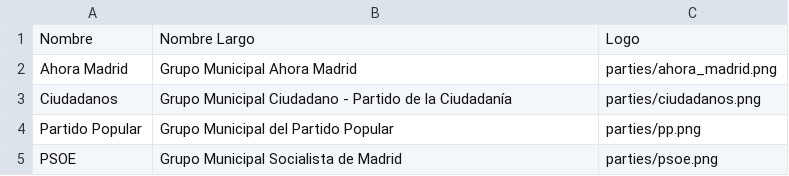
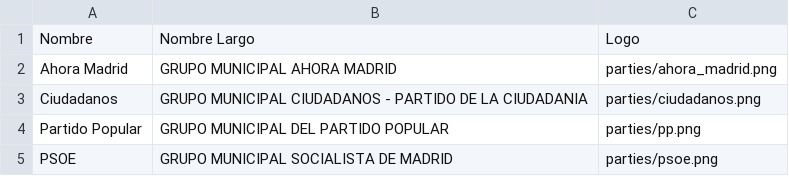
Before and after one commit to wairbut-m2c/transparencia, a CSV file: import-data/parties.csv, drawn as a sheet.

Commit message:
makes the unit name in profile.csv match the one in parties.csv and councillors.csv, so that parties can be associated to people

```diff
--- a/import-data/parties.csv
+++ b/import-data/parties.csv
@@ -1,5 +1,5 @@
 Nombre, Nombre Largo, Logo
-Ahora Madrid,Grupo Municipal Ahora Madrid,parties/ahora_madrid.png
-Ciudadanos,Grupo Municipal Ciudadano - Partido de la Ciudadanía,parties/ciudadanos.png
-Partido Popular,Grupo Municipal del Partido Popular,parties/pp.png
-PSOE,Grupo Municipal Socialista de Madrid,parties/psoe.png
+Ahora Madrid,GRUPO MUNICIPAL AHORA MADRID,parties/ahora_madrid.png
+Ciudadanos,GRUPO MUNICIPAL CIUDADANOS - PARTIDO DE LA CIUDADANIA,parties/ciudadanos.png
+Partido Popular,GRUPO MUNICIPAL DEL PARTIDO POPULAR,parties/pp.png
+PSOE,GRUPO MUNICIPAL SOCIALISTA DE MADRID,parties/psoe.png
```
Also changed, not shown: import-data/councillors.csv, 1 other file.
